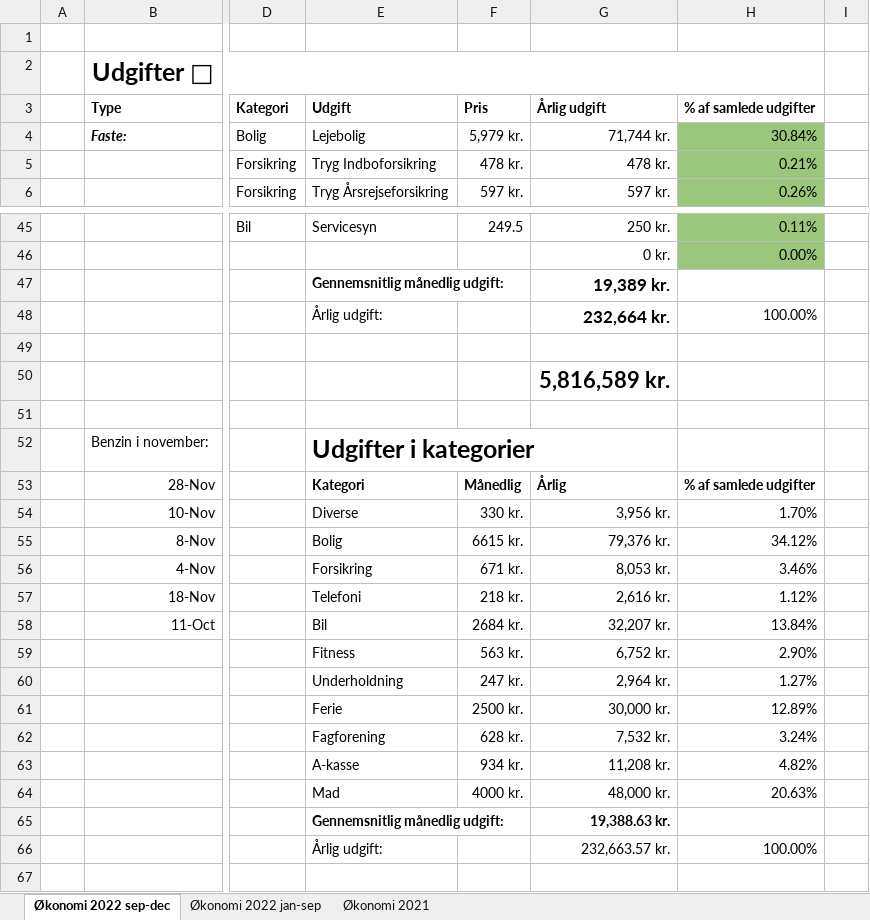
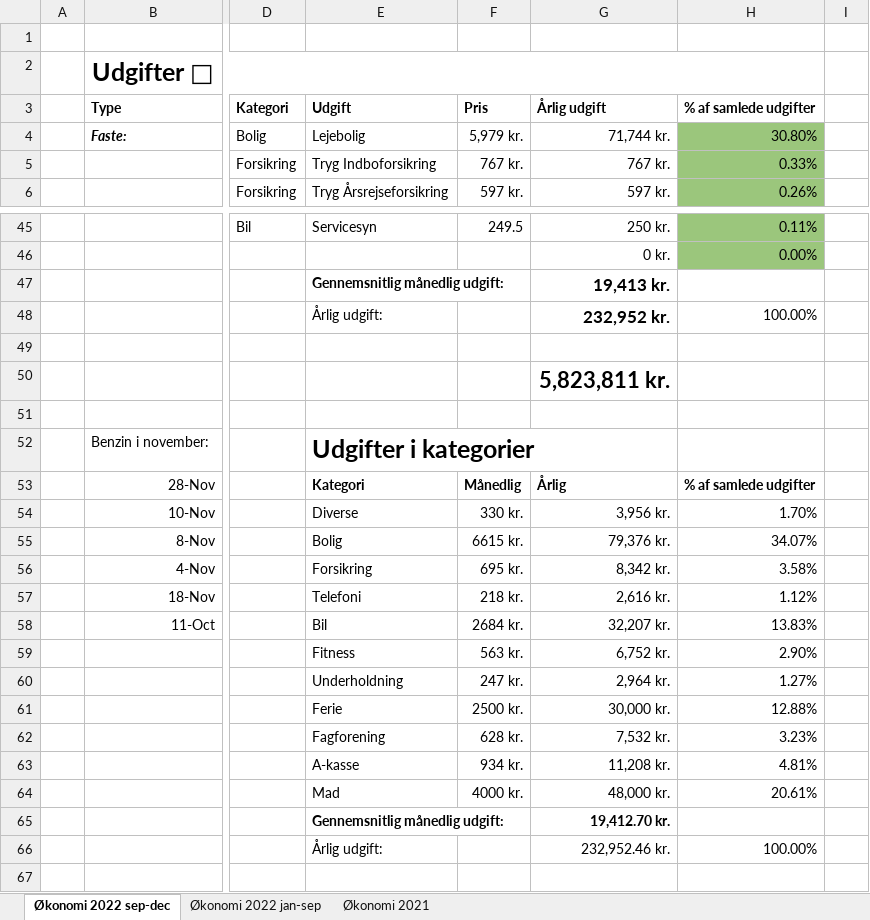
Before and after one commit to nikkibest/Tid-Frihed-Penge, an Excel workbook: Reference Notes/002 Budget.xlsx, sheet Økonomi 2022 sep-dec, drawn as a sheet; only a part is shown, gaps mark what is left out; values as stored, in another font and other column widths than the file's, no borders; charts and pictures and conditional formats not drawn; the diff covers the shown part only; the diff names each change by its address in the sheet, - before the commit and + after, or states it on an @@ line.

Commit message:
changes to budget

```diff
--- a/Reference Notes/002 Budget.xlsx (sheet Økonomi 2022 sep-dec)
+++ b/Reference Notes/002 Budget.xlsx (sheet Økonomi 2022 sep-dec)
-H4 (% af samlede udgifter): 30.84%
+H4 (% af samlede udgifter): 30.80%
-F5 (Pris): 478 kr.
+F5 (Pris): 767 kr.
-G5 (Årlig udgift): 478 kr.
+G5 (Årlig udgift): 767 kr.
-H5 (% af samlede udgifter): 0.21%
+H5 (% af samlede udgifter): 0.33%
-G47 (Årlig udgift): 19,389 kr.
+G47 (Årlig udgift): 19,413 kr.
-G48 (Årlig udgift): 232,664 kr.
+G48 (Årlig udgift): 232,952 kr.
-G50 (Årlig udgift): 5,816,589 kr.
+G50 (Årlig udgift): 5,823,811 kr.
-H55 (% af samlede udgifter): 34.12%
+H55 (% af samlede udgifter): 34.07%
-F56 (Pris): 671 kr.
+F56 (Pris): 695 kr.
-G56 (Årlig udgift): 8,053 kr.
+G56 (Årlig udgift): 8,342 kr.
-H56 (% af samlede udgifter): 3.46%
+H56 (% af samlede udgifter): 3.58%
-H58 (% af samlede udgifter): 13.84%
+H58 (% af samlede udgifter): 13.83%
-H61 (% af samlede udgifter): 12.89%
+H61 (% af samlede udgifter): 12.88%
-H62 (% af samlede udgifter): 3.24%
+H62 (% af samlede udgifter): 3.23%
-H63 (% af samlede udgifter): 4.82%
+H63 (% af samlede udgifter): 4.81%
-H64 (% af samlede udgifter): 20.63%
+H64 (% af samlede udgifter): 20.61%
-G65 (Årlig udgift): 19,388.63 kr.
+G65 (Årlig udgift): 19,412.70 kr.
-G66 (Årlig udgift): 232,663.57 kr.
+G66 (Årlig udgift): 232,952.46 kr.
```
Also changed, not shown: 19 edited cells elsewhere in this sheet, charts or pictures, 4 other files.
